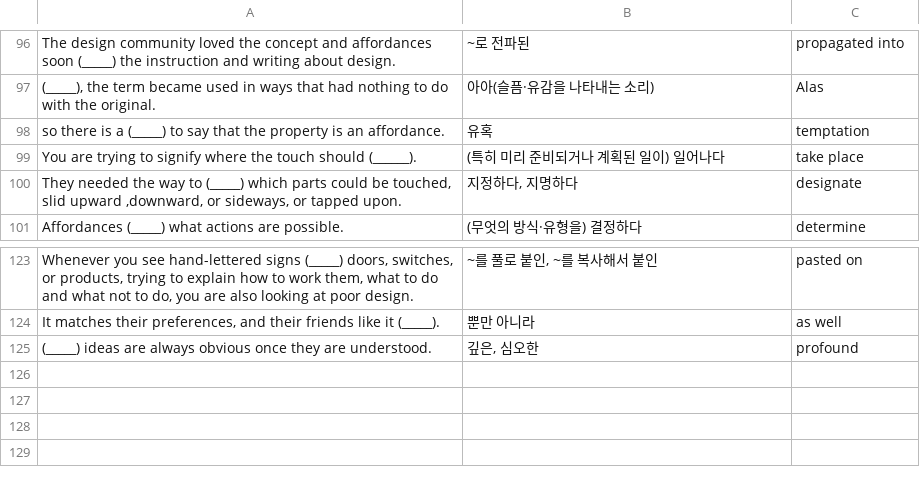
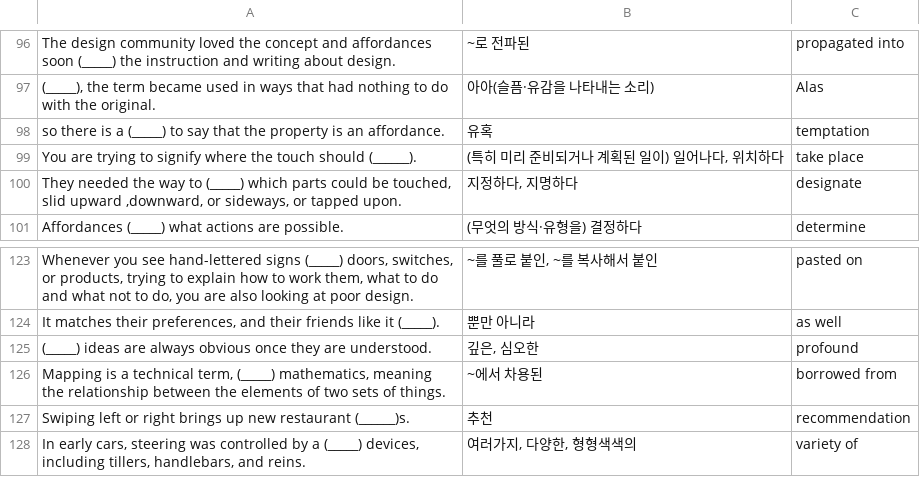
Before and after one commit to humonnom/E-Q-P, a CSV file: src/answer.csv, drawn as a sheet; only a part is shown, gaps mark what is left out; the diff names each change by its address in the sheet, - before the commit and + after, or states it on an @@ line.

```diff
--- a/src/answer.csv
+++ b/src/answer.csv
-B99: (특히 미리 준비되거나 계획된 일이) 일어나다
+B99: (특히 미리 준비되거나 계획된 일이) 일어나다, 위치하다
+row 126: Mapping is a technical term, (_____) mathematics, meaning the relationship between the elements of two sets of things. | ~에서 차용된 | borrowed from
+row 127: Swiping left or right brings up new restaurant (______)s. | 추천 | recommendation
+row 128: In early cars, steering was controlled by a (_____) devices, including tillers, handlebars, and reins. | 여러가지, 다양한, 형형색색의 | variety of
```
Also changed, not shown: src/quiz.csv, src/result.csv, 16 other files.
